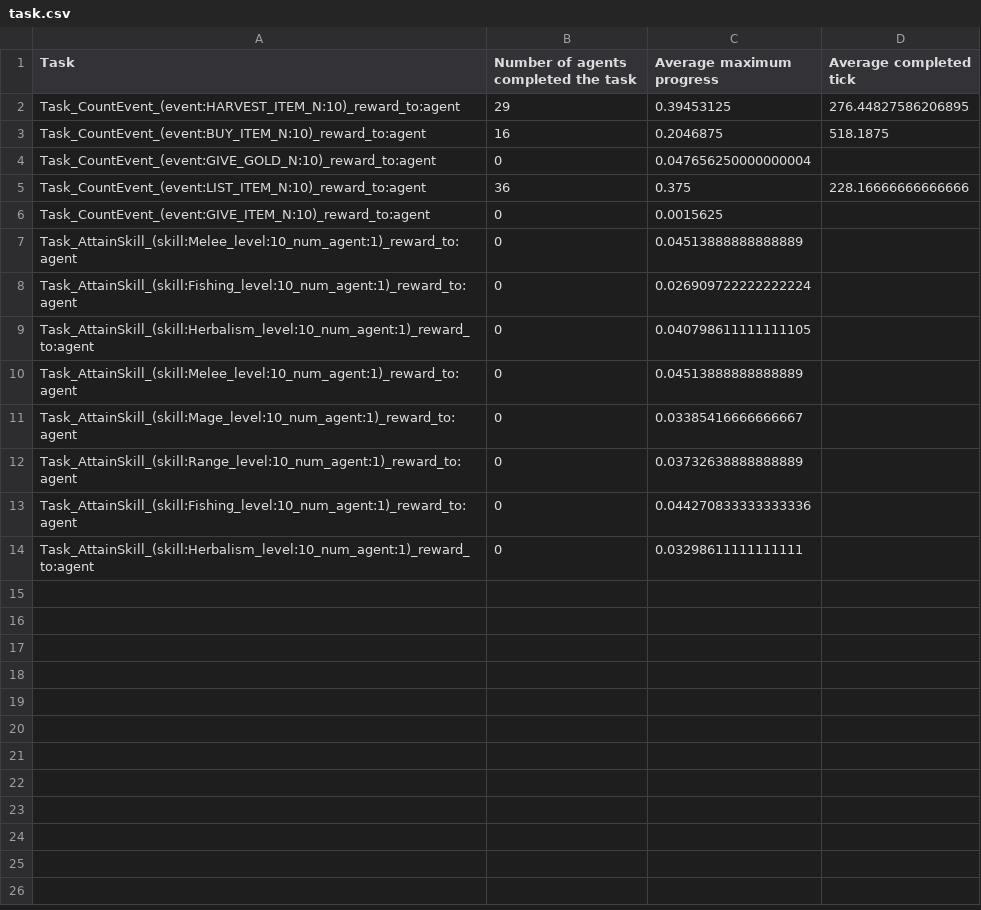
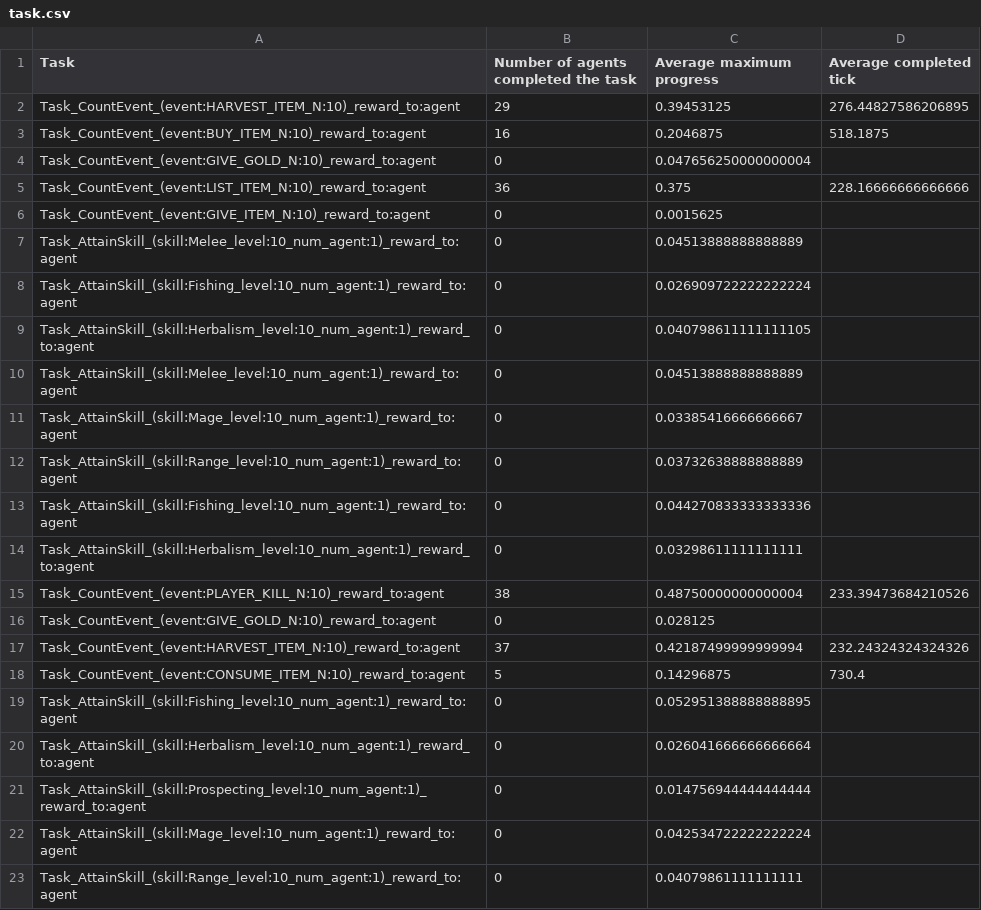
Before and after one commit to saidineshpola/nmmo-rl, a CSV file: results/task.csv, drawn as a sheet.

```diff
--- a/results/task.csv
+++ b/results/task.csv
@@ -14 +14,10 @@ Task_AttainSkill_(skill:Fishing_level:10_num_agent:1)_reward_to:agent,0,0.044270
 Task_AttainSkill_(skill:Herbalism_level:10_num_agent:1)_reward_to:agent,0,0.03298611111111111,
+Task_CountEvent_(event:PLAYER_KILL_N:10)_reward_to:agent,38,0.48750000000000004,233.39473684210526
+Task_CountEvent_(event:GIVE_GOLD_N:10)_reward_to:agent,0,0.028125,
+Task_CountEvent_(event:HARVEST_ITEM_N:10)_reward_to:agent,37,0.42187499999999994,232.24324324324326
+Task_CountEvent_(event:CONSUME_ITEM_N:10)_reward_to:agent,5,0.14296875,730.4
+Task_AttainSkill_(skill:Fishing_level:10_num_agent:1)_reward_to:agent,0,0.052951388888888895,
+Task_AttainSkill_(skill:Herbalism_level:10_num_agent:1)_reward_to:agent,0,0.026041666666666664,
+Task_AttainSkill_(skill:Prospecting_level:10_num_agent:1)_reward_to:agent,0,0.014756944444444444,
+Task_AttainSkill_(skill:Mage_level:10_num_agent:1)_reward_to:agent,0,0.042534722222222224,
+Task_AttainSkill_(skill:Range_level:10_num_agent:1)_reward_to:agent,0,0.04079861111111111,
```
Also changed, not shown: 8 other files.
